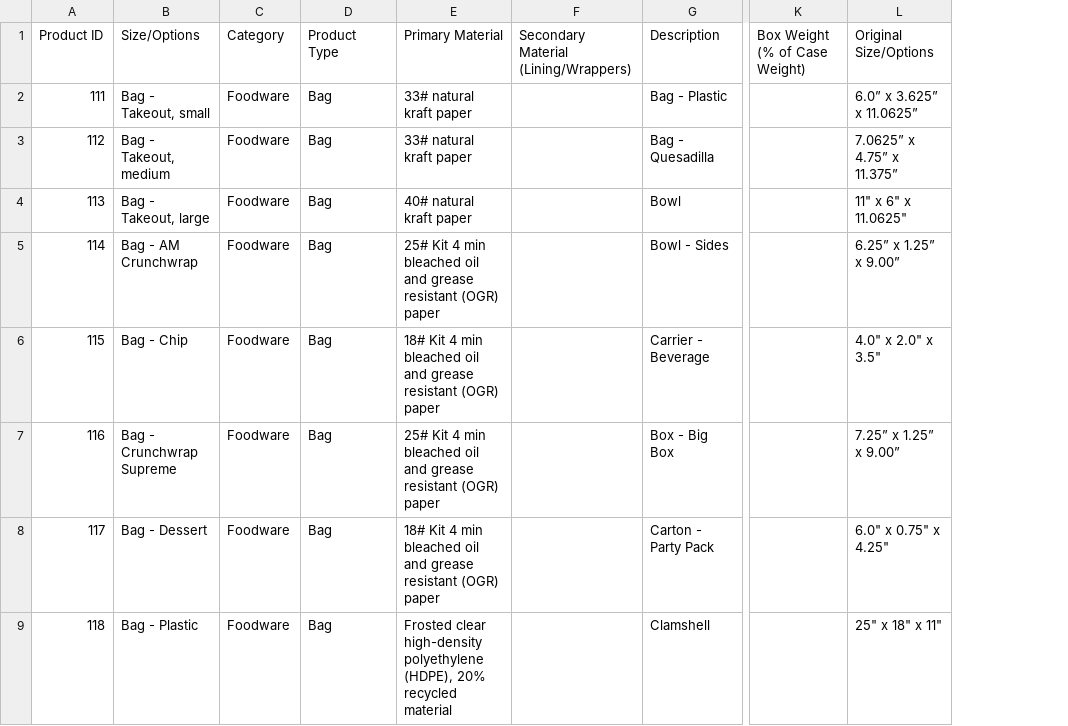
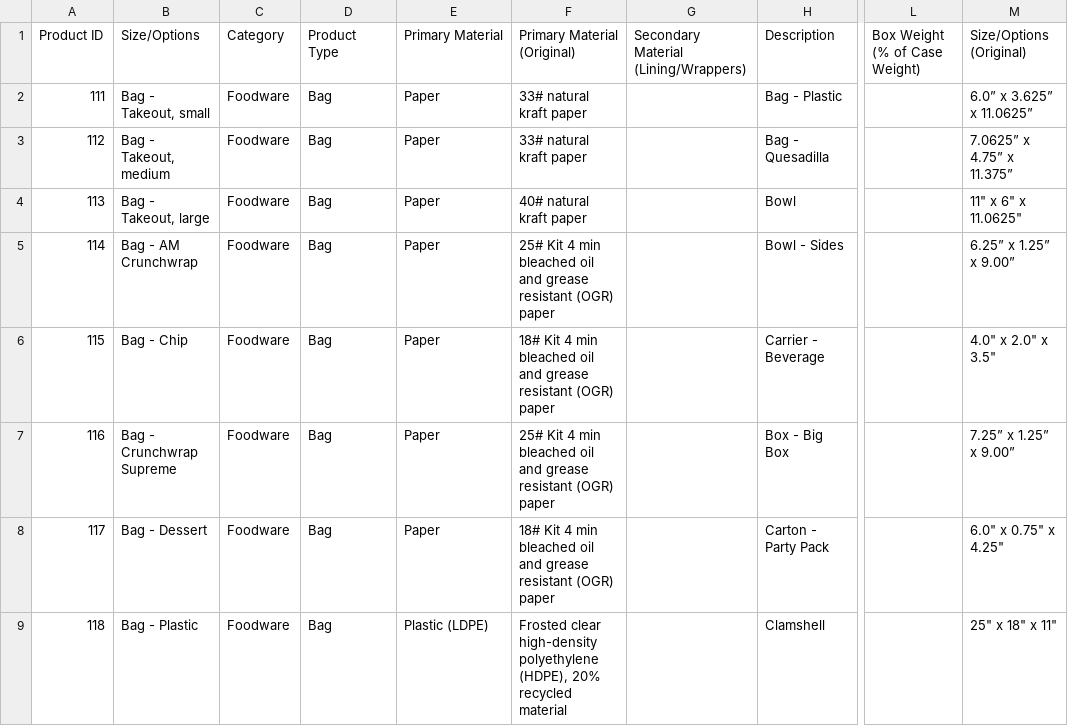
Before and after one commit to derekupstream/chartreuse, a CSV file: inventory/assets/taco-bell/single-use-items.6.21.22.csv, drawn as a sheet; only a part is shown, gaps mark what is left out; addresses are those after the commit; the diff covers the shown part only; the diff names each change by its address in the sheet, - before the commit and + after, or states it on an @@ line.

Commit message:
Fix material for Taco Bell (#111)
* create inventory folder for vendor assets

* ..

* ..

* ..

* fix test import

* move inventory folder

* ..

* use process.cwd directly

* fix taco bell

* move inventory folder back

* ..

* update material for taco bell items

* fix items

* ..

* update csv

* revert form changes

* delete file

* remove cheat

```diff
--- a/inventory/assets/taco-bell/single-use-items.6.21.22.csv
+++ b/inventory/assets/taco-bell/single-use-items.6.21.22.csv
+column F (Primary Material (Original)), rows 2-9: 33# natural kraft paper | 33# natural kraft paper | 40# natural kraft paper | 25# Kit 4 min bleached oil and grease resistant (OGR) paper | 18# Kit 4 min bleached oil and grease resistant (OGR) paper | 25# Kit 4 min bleached oil and grease resistant (OGR) paper | 18# Kit 4 min bleached oil and grease resistant (OGR) paper | Frosted clear high-density polyethylene (HDPE), 20% recycled material
-M1: Original Size/Options
+M1: Size/Options (Original)
-E2:E3 (Primary Material): 33# natural kraft paper
+E2:E3 (Primary Material): Paper
-E4 (Primary Material): 40# natural kraft paper
+E4 (Primary Material): Paper
-E5 (Primary Material): 25# Kit 4 min bleached oil and grease resistant (OGR) paper
+E5 (Primary Material): Paper
-E6 (Primary Material): 18# Kit 4 min bleached oil and grease resistant (OGR) paper
+E6 (Primary Material): Paper
-E7 (Primary Material): 25# Kit 4 min bleached oil and grease resistant (OGR) paper
+E7 (Primary Material): Paper
-E8 (Primary Material): 18# Kit 4 min bleached oil and grease resistant (OGR) paper
+E8 (Primary Material): Paper
-E9 (Primary Material): Frosted clear high-density polyethylene (HDPE), 20% recycled material
+E9 (Primary Material): Plastic (LDPE)
```
Also changed, not shown: 18 edited cells elsewhere in this file, 1 other file.
